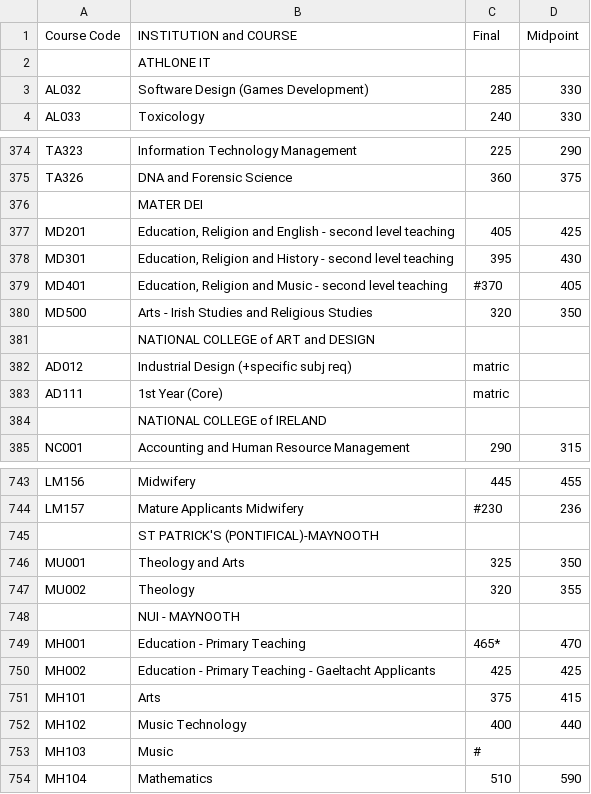
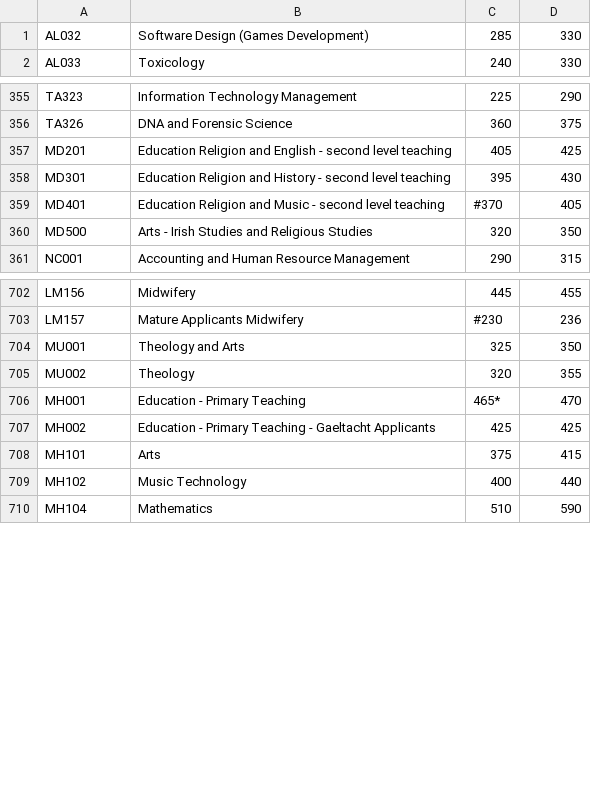
Before and after one commit to Ciaran0/CAO-Course-Points-Dataset, a CSV file: lvl8_11.csv, drawn as a sheet; only a part is shown, gaps mark what is left out; the diff covers the shown part only.

```diff
--- a/lvl8_11.csv
+++ b/lvl8_11.csv
@@ -1,3 +1 @@
-Course Code,INSTITUTION and COURSE,Final,Midpoint
-,ATHLONE IT,,
 AL032,Software Design (Games Development),285,330
@@ -375,11 +356,6 @@ TA323,Information Technology Management,225,290
 TA326,DNA and Forensic Science,360,375
-,MATER DEI,,
-MD201,"Education, Religion and English - second level teaching",405,425
-MD301,"Education, Religion and History - second level teaching",395,430
-MD401,"Education, Religion and Music - second level teaching",#370,405
+MD201,Education Religion and English - second level teaching,405,425
+MD301,Education Religion and History - second level teaching,395,430
+MD401,Education Religion and Music - second level teaching,#370,405
 MD500,Arts - Irish Studies and Religious Studies,320,350
-,NATIONAL COLLEGE of ART and DESIGN,,
-AD012,Industrial Design                                    (+specific subj req),matric,
-AD111,1st Year (Core),matric,
-,NATIONAL COLLEGE of IRELAND,,
 NC001,Accounting and Human Resource Management,290,315
@@ -744,6 +703,4 @@ LM156,Midwifery,445,455
 LM157,Mature Applicants Midwifery,#230,236
-,ST PATRICK'S (PONTIFICAL)-MAYNOOTH,,
 MU001,Theology and Arts,325,350
 MU002,Theology,320,355
-,NUI  -  MAYNOOTH,,
 MH001,Education - Primary Teaching,465*,470
@@ -752,3 +709,2 @@ MH101,Arts,375,415
 MH102,Music Technology,400,440
-MH103,Music,#,
 MH104,Mathematics,510,590
```
Also changed, not shown: 52 removed rows and 61 edited cells elsewhere in this file, lvl8_12.csv, lvl8_14.csv, 30 other files.
